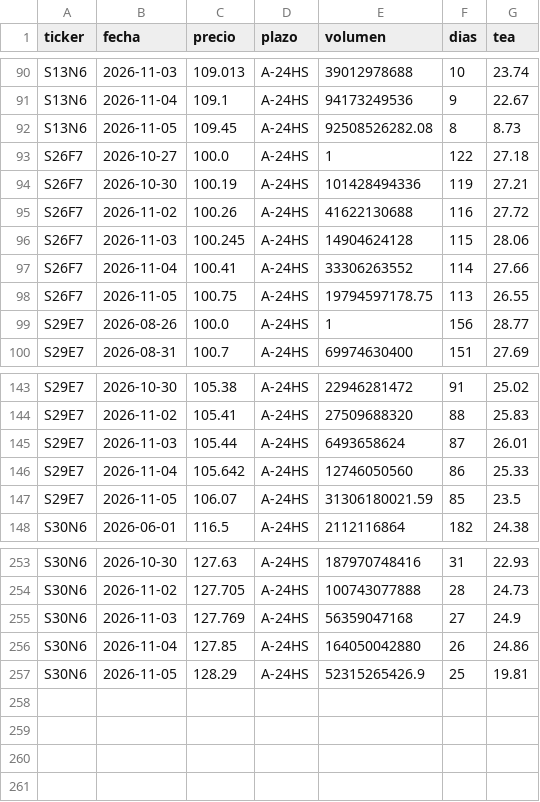
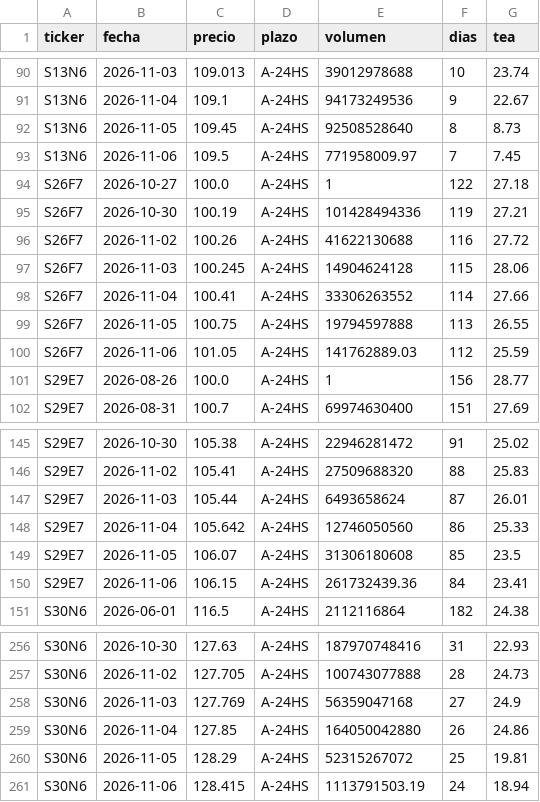
Before and after one commit to Dcostanzo30/ppi-lector, a CSV file: estudios/letras/historico_tea.csv, drawn as a sheet; only a part is shown, gaps mark what is left out.

```diff
--- a/estudios/letras/historico_tea.csv
+++ b/estudios/letras/historico_tea.csv
@@ -91,3 +91,4 @@ S13N6,2026-11-03,109.013,A-24HS,39012978688,10,23.74
 S13N6,2026-11-04,109.1,A-24HS,94173249536,9,22.67
-S13N6,2026-11-05,109.45,A-24HS,92508526282.08,8,8.73
+S13N6,2026-11-05,109.45,A-24HS,92508528640,8,8.73
+S13N6,2026-11-06,109.5,A-24HS,771958009.97,7,7.45
 S26F7,2026-10-27,100.0,A-24HS,1,122,27.18
@@ -97,3 +98,4 @@ S26F7,2026-11-03,100.245,A-24HS,14904624128,115,28.06
 S26F7,2026-11-04,100.41,A-24HS,33306263552,114,27.66
-S26F7,2026-11-05,100.75,A-24HS,19794597178.75,113,26.55
+S26F7,2026-11-05,100.75,A-24HS,19794597888,113,26.55
+S26F7,2026-11-06,101.05,A-24HS,141762889.03,112,25.59
 S29E7,2026-08-26,100.0,A-24HS,1,156,28.77
@@ -146,3 +148,4 @@ S29E7,2026-11-03,105.44,A-24HS,6493658624,87,26.01
 S29E7,2026-11-04,105.642,A-24HS,12746050560,86,25.33
-S29E7,2026-11-05,106.07,A-24HS,31306180021.59,85,23.5
+S29E7,2026-11-05,106.07,A-24HS,31306180608,85,23.5
+S29E7,2026-11-06,106.15,A-24HS,261732439.36,84,23.41
 S30N6,2026-06-01,116.5,A-24HS,2112116864,182,24.38
@@ -256,2 +259,3 @@ S30N6,2026-11-03,127.769,A-24HS,56359047168,27,24.9
 S30N6,2026-11-04,127.85,A-24HS,164050042880,26,24.86
-S30N6,2026-11-05,128.29,A-24HS,52315265426.9,25,19.81
+S30N6,2026-11-05,128.29,A-24HS,52315267072,25,19.81
+S30N6,2026-11-06,128.415,A-24HS,1113791503.19,24,18.94
```
Also changed, not shown: estudios/letras/serie_plazo.csv, 2 other files.
